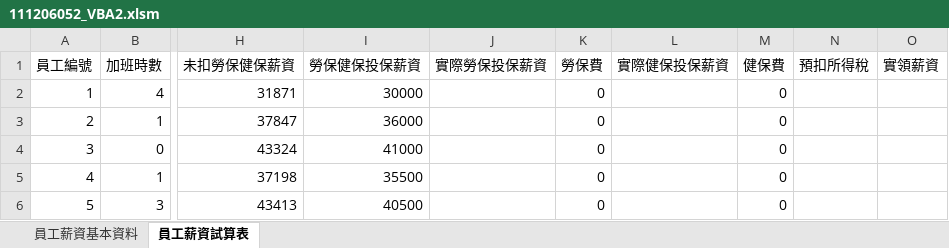
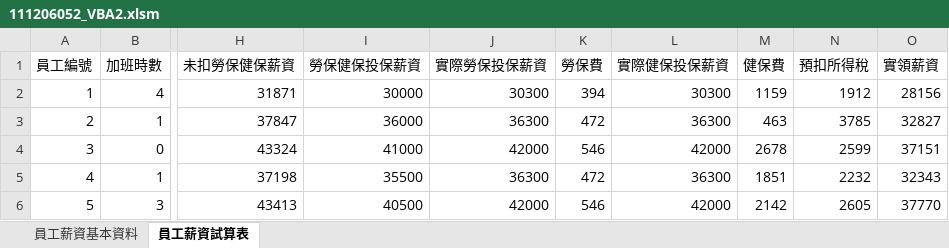
Before and after one commit to yoshiyaliu/CSTA_homework, an Excel workbook: HW_4/111206052_VBA2.xlsm, sheet 員工薪資試算表, drawn as a sheet; only a part is shown, gaps mark what is left out; values as stored, in another font and other column widths than the file's, no borders; the diff covers the shown part only; the diff names each change by its address in the sheet, - before the commit and + after, or states it on an @@ line.

Commit message:
Update 111206052_VBA2.xlsm
upload

```diff
--- a/HW_4/111206052_VBA2.xlsm (sheet 員工薪資試算表)
+++ b/HW_4/111206052_VBA2.xlsm (sheet 員工薪資試算表)
-J2 (實際勞保投保薪資): (empty)
+J2 (實際勞保投保薪資): 30300
-K2 (勞保費): 0
+K2 (勞保費): 394
-L2 (實際健保投保薪資): (empty)
+L2 (實際健保投保薪資): 30300
-M2 (健保費): 0
+M2 (健保費): 1159
-N2 (預扣所得稅): (empty)
+N2 (預扣所得稅): 1912
-O2 (實領薪資): (empty)
+O2 (實領薪資): 28156
-J3 (實際勞保投保薪資): (empty)
+J3 (實際勞保投保薪資): 36300
-K3 (勞保費): 0
+K3 (勞保費): 472
-L3 (實際健保投保薪資): (empty)
+L3 (實際健保投保薪資): 36300
-M3 (健保費): 0
+M3 (健保費): 463
-N3 (預扣所得稅): (empty)
+N3 (預扣所得稅): 3785
-O3 (實領薪資): (empty)
+O3 (實領薪資): 32827
-J4 (實際勞保投保薪資): (empty)
+J4 (實際勞保投保薪資): 42000
-K4 (勞保費): 0
+K4 (勞保費): 546
-L4 (實際健保投保薪資): (empty)
+L4 (實際健保投保薪資): 42000
-M4 (健保費): 0
+M4 (健保費): 2678
-N4 (預扣所得稅): (empty)
+N4 (預扣所得稅): 2599
-O4 (實領薪資): (empty)
+O4 (實領薪資): 37151
-J5 (實際勞保投保薪資): (empty)
+J5 (實際勞保投保薪資): 36300
-K5 (勞保費): 0
+K5 (勞保費): 472
-L5 (實際健保投保薪資): (empty)
+L5 (實際健保投保薪資): 36300
-M5 (健保費): 0
+M5 (健保費): 1851
-N5 (預扣所得稅): (empty)
+N5 (預扣所得稅): 2232
-O5 (實領薪資): (empty)
+O5 (實領薪資): 32343
-J6 (實際勞保投保薪資): (empty)
+J6 (實際勞保投保薪資): 42000
-K6 (勞保費): 0
+K6 (勞保費): 546
-L6 (實際健保投保薪資): (empty)
+L6 (實際健保投保薪資): 42000
-M6 (健保費): 0
+M6 (健保費): 2142
-N6 (預扣所得稅): (empty)
+N6 (預扣所得稅): 2605
-O6 (實領薪資): (empty)
+O6 (實領薪資): 37770
```
Also changed, not shown: 150 edited cells elsewhere in this sheet.
